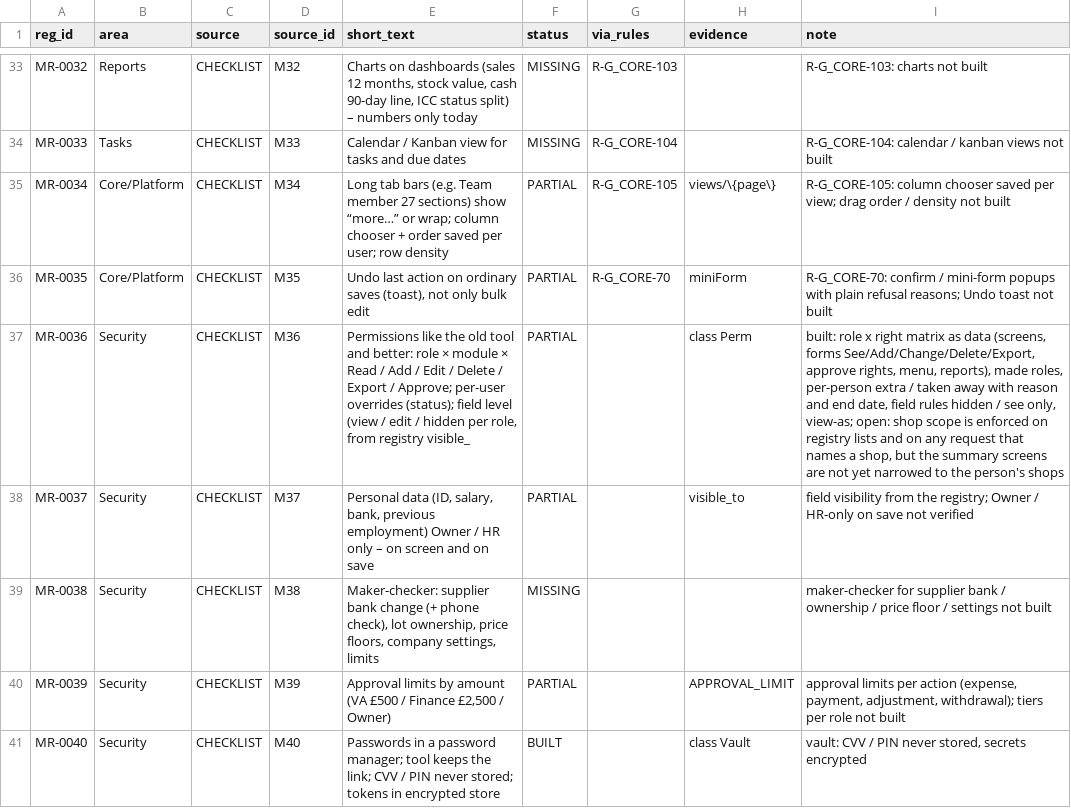
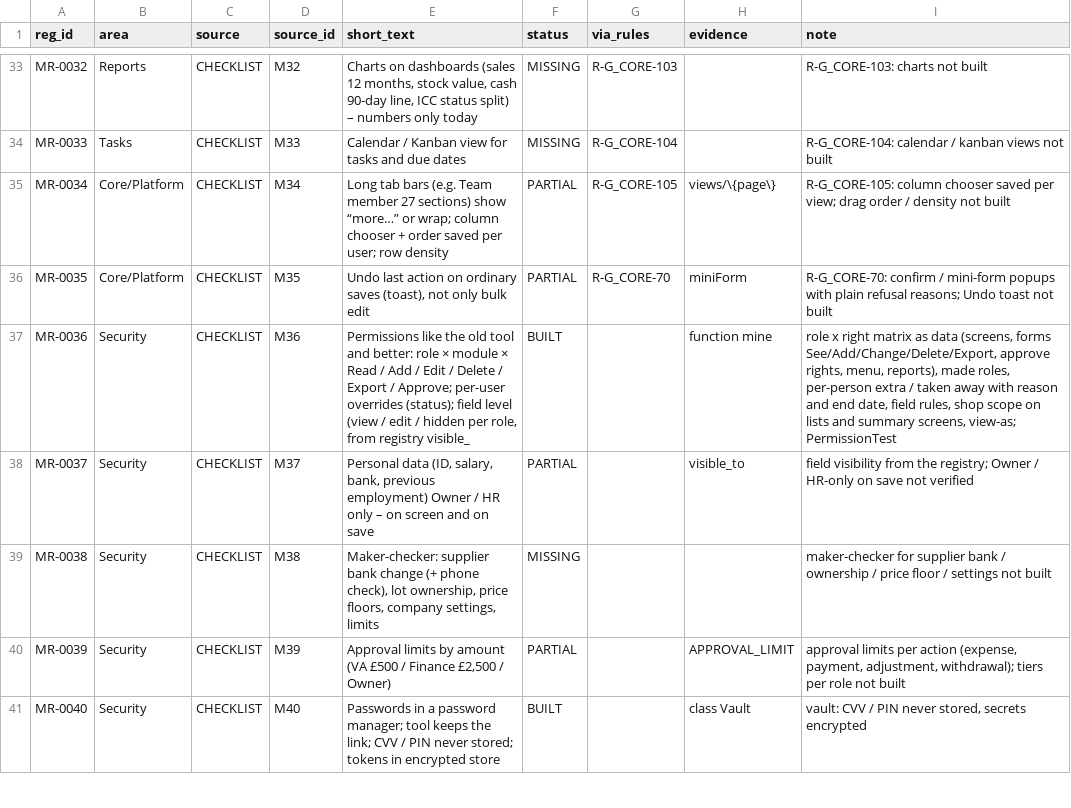
Before and after one commit to aemporio6/moreorderz, a CSV file: audit/REGISTER_AUDIT.csv, drawn as a sheet; only a part is shown, gaps mark what is left out; the diff covers the shown part only; the diff names each change by its address in the sheet, - before the commit and + after, or states it on an @@ line.

```diff
--- a/audit/REGISTER_AUDIT.csv
+++ b/audit/REGISTER_AUDIT.csv
-F37 (status): PARTIAL
+F37 (status): BUILT
-H37 (evidence): class Perm
+H37 (evidence): function mine
-I37 (note): built: role x right matrix as data (screens, forms See/Add/Change/Delete/Export, approve rights, menu, reports), made roles, per-person extra / taken away with reason and end date, field rules hidden / see only, view-as; open: shop scope is enforced on registry lists and on any request that names a shop, but the summary screens are not yet narrowed to the person's shops
+I37 (note): role x right matrix as data (screens, forms See/Add/Change/Delete/Export, approve rights, menu, reports), made roles, per-person extra / taken away with reason and end date, field rules, shop scope on lists and summary screens, view-as; PermissionTest
```
Also changed, not shown: 6 edited cells elsewhere in this file, 20 other files.
